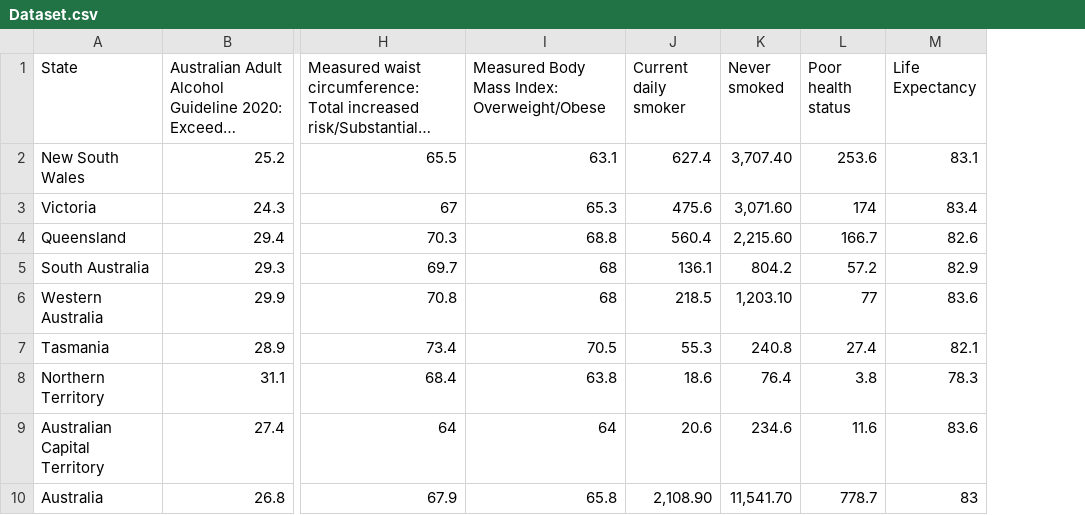
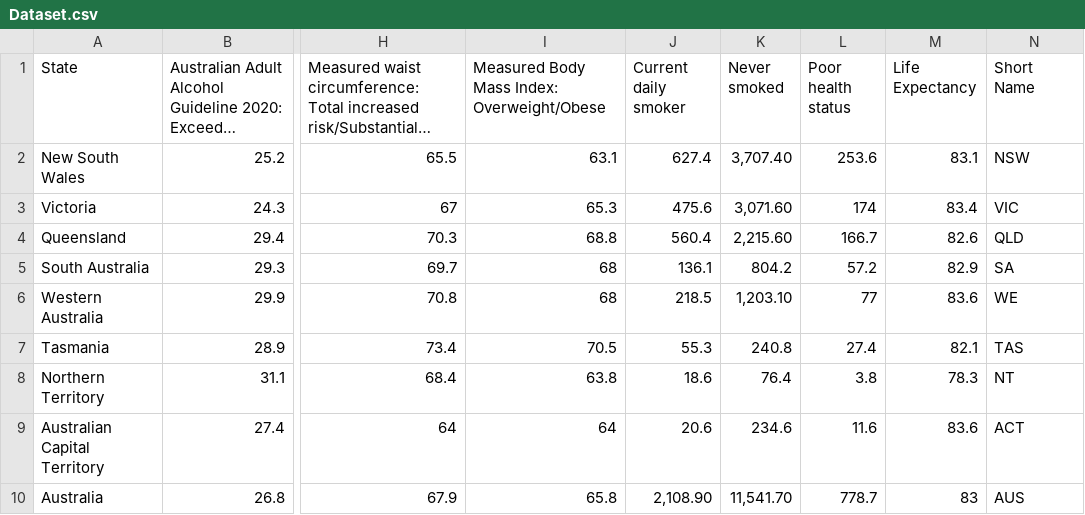
Before and after one commit to IlyasHasyim/FIT3179_Vis2_Repository, a CSV file: data/Dataset.csv, drawn as a sheet; only a part is shown, gaps mark what is left out; long unchanged cells end in …; the diff names each change by its address in the sheet, - before the commit and + after, or states it on an @@ line.

Commit message:
Updated data.csv and pie chart

```diff
--- a/data/Dataset.csv
+++ b/data/Dataset.csv
+column N (Short Name), rows 2-10: NSW | VIC | QLD | SA | WE | TAS | NT | ACT | AUS
```
Also changed, not shown: 3 other files.
